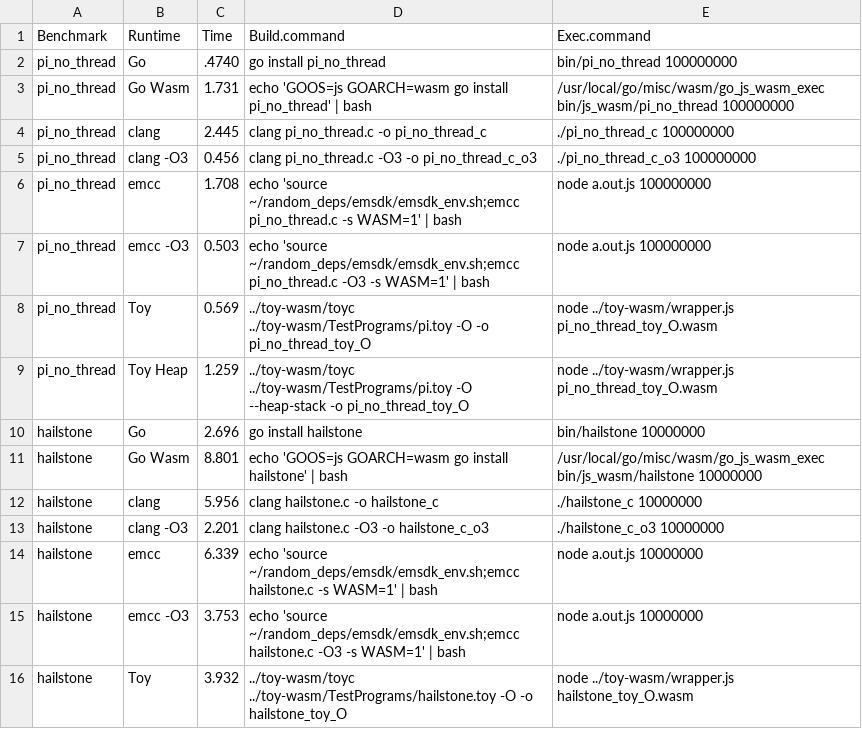
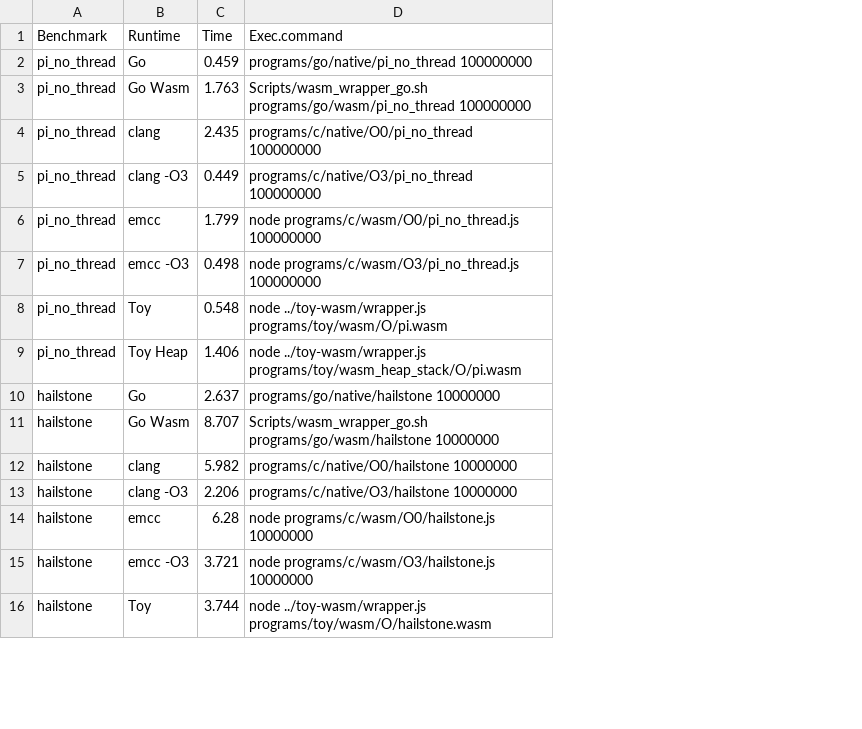
Before and after one commit to plasma-umass/go-benchmarking, a CSV file: Results/heap_stacks_are_slow/results.csv, drawn as a sheet; only a part is shown; removed rows and columns are numbered as before the commit, all else as after; the diff covers the shown part only; the diff names each change by its address in the sheet, - before the commit and + after, or states it on an @@ line.

```diff
--- a/Results/heap_stacks_are_slow/results.csv
+++ b/Results/heap_stacks_are_slow/results.csv
-column D (Build.command), rows 2-16: go install pi_no_thread | echo 'GOOS=js GOARCH=wasm go install pi_no_thread' | bash | clang pi_no_thread.c -o pi_no_thread_c | clang pi_no_thread.c -O3 -o pi_no_thread_c_o3 | echo 'source ~/random_deps/emsdk/emsdk_env.sh;emcc pi_no_thread.c -s WASM=1' | bash | echo 'source ~/random_deps/emsdk/emsdk_env.sh;emcc pi_no_thread.c -O3 -s WASM=1' | bash | ../toy-wasm/toyc ../toy-wasm/TestPrograms/pi.toy -O -o pi_no_thread_toy_O | ../toy-wasm/toyc ../toy-wasm/TestPrograms/pi.toy -O --heap-stack -o pi_no_thread_toy_O | go install hailstone | echo 'GOOS=js GOARCH=wasm go install hailstone' | bash | clang hailstone.c -o hailstone_c | clang hailstone.c -O3 -o hailstone_c_o3 | echo 'source ~/random_deps/emsdk/emsdk_env.sh;emcc hailstone.c -s WASM=1' | bash | echo 'source ~/random_deps/emsdk/emsdk_env.sh;emcc hailstone.c -O3 -s WASM=1' | bash | ../toy-wasm/toyc ../toy-wasm/TestPrograms/hailstone.toy -O -o hailstone_toy_O
-C2 (Time): .4740
+C2 (Time): 0.459
-D2 (Exec.command): bin/pi_no_thread 100000000
+D2 (Exec.command): programs/go/native/pi_no_thread 100000000
-C3 (Time): 1.731
+C3 (Time): 1.763
-D3 (Exec.command): /usr/local/go/misc/wasm/go_js_wasm_exec bin/js_wasm/pi_no_thread 100000000
+D3 (Exec.command): Scripts/wasm_wrapper_go.sh programs/go/wasm/pi_no_thread 100000000
-C4 (Time): 2.445
+C4 (Time): 2.435
-D4 (Exec.command): ./pi_no_thread_c 100000000
+D4 (Exec.command): programs/c/native/O0/pi_no_thread 100000000
-C5 (Time): 0.456
+C5 (Time): 0.449
-D5 (Exec.command): ./pi_no_thread_c_o3 100000000
+D5 (Exec.command): programs/c/native/O3/pi_no_thread 100000000
-C6 (Time): 1.708
+C6 (Time): 1.799
-D6 (Exec.command): node a.out.js 100000000
+D6 (Exec.command): node programs/c/wasm/O0/pi_no_thread.js 100000000
-C7 (Time): 0.503
+C7 (Time): 0.498
-D7 (Exec.command): node a.out.js 100000000
+D7 (Exec.command): node programs/c/wasm/O3/pi_no_thread.js 100000000
-C8 (Time): 0.569
+C8 (Time): 0.548
-D8 (Exec.command): node ../toy-wasm/wrapper.js pi_no_thread_toy_O.wasm
+D8 (Exec.command): node ../toy-wasm/wrapper.js programs/toy/wasm/O/pi.wasm
-C9 (Time): 1.259
+C9 (Time): 1.406
-D9 (Exec.command): node ../toy-wasm/wrapper.js pi_no_thread_toy_O.wasm
+D9 (Exec.command): node ../toy-wasm/wrapper.js programs/toy/wasm_heap_stack/O/pi.wasm
-C10 (Time): 2.696
+C10 (Time): 2.637
-D10 (Exec.command): bin/hailstone 10000000
+D10 (Exec.command): programs/go/native/hailstone 10000000
-C11 (Time): 8.801
+C11 (Time): 8.707
-D11 (Exec.command): /usr/local/go/misc/wasm/go_js_wasm_exec bin/js_wasm/hailstone 10000000
+D11 (Exec.command): Scripts/wasm_wrapper_go.sh programs/go/wasm/hailstone 10000000
-C12 (Time): 5.956
+C12 (Time): 5.982
-D12 (Exec.command): ./hailstone_c 10000000
+D12 (Exec.command): programs/c/native/O0/hailstone 10000000
-C13 (Time): 2.201
+C13 (Time): 2.206
-D13 (Exec.command): ./hailstone_c_o3 10000000
+D13 (Exec.command): programs/c/native/O3/hailstone 10000000
-C14 (Time): 6.339
+C14 (Time): 6.28
-D14 (Exec.command): node a.out.js 10000000
+D14 (Exec.command): node programs/c/wasm/O0/hailstone.js 10000000
-C15 (Time): 3.753
+C15 (Time): 3.721
-D15 (Exec.command): node a.out.js 10000000
+D15 (Exec.command): node programs/c/wasm/O3/hailstone.js 10000000
-C16 (Time): 3.932
+C16 (Time): 3.744
-D16 (Exec.command): node ../toy-wasm/wrapper.js hailstone_toy_O.wasm
+D16 (Exec.command): node ../toy-wasm/wrapper.js programs/toy/wasm/O/hailstone.wasm
```
Also changed, not shown: 18 edited cells elsewhere in this file, 6 other files.
